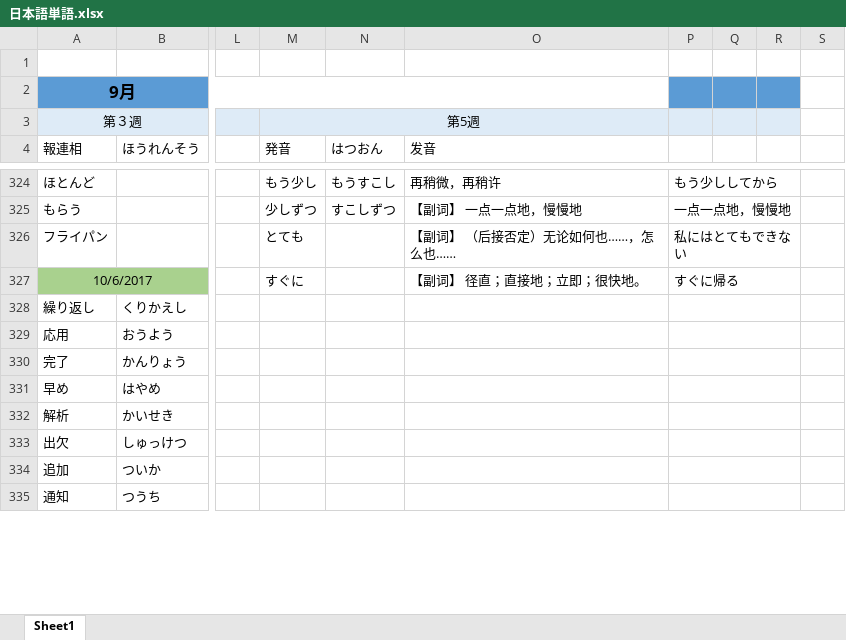
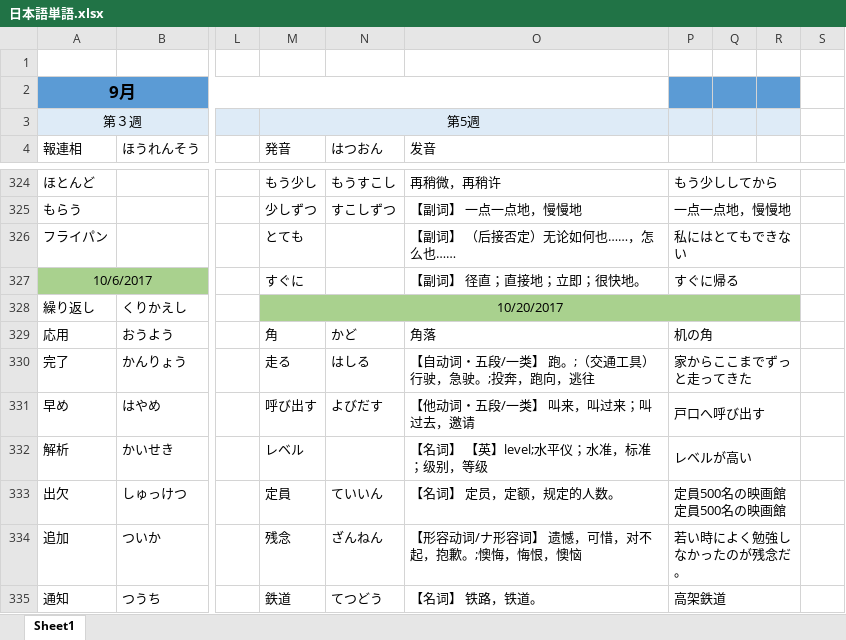
Before and after one commit to smh2274/Japan, an Excel workbook: 日本語単語.xlsx, sheet Sheet1, drawn as a sheet; only a part is shown, gaps mark what is left out; values as stored, in another font and other column widths than the file's, no borders; the diff covers the shown part only; the diff names each change by its address in the sheet, - before the commit and + after, or states it on an @@ line.

```diff
--- a/日本語単語.xlsx (sheet Sheet1)
+++ b/日本語単語.xlsx (sheet Sheet1)
-M328 (発音): (empty)
+M328 (発音): 10/20/2017
-M328:R328 fill: none
+M328:R328 fill: #A9D18E
+M328:R328 merged
-P328:R328 merged
-M329 (発音): (empty)
+M329 (発音): 角
-N329 (はつおん): (empty)
+N329 (はつおん): かど
-O329 (发音): (empty)
+O329 (发音): 角落
-P329: (empty)
+P329: 机の角
-M330 (発音): (empty)
+M330 (発音): 走る
-N330 (はつおん): (empty)
+N330 (はつおん): はしる
-O330 (发音): (empty)
+O330 (发音): 【自动词・五段/一类】 跑。;（交通工具）行驶，急驶。;投奔，跑向，逃往
-P330: (empty)
+P330: 家からここまでずっと走ってきた
-M331 (発音): (empty)
+M331 (発音): 呼び出す
-N331 (はつおん): (empty)
+N331 (はつおん): よびだす
-O331 (发音): (empty)
+O331 (发音): 【他动词・五段/一类】 叫来，叫过来；叫过去，邀请
-P331: (empty)
+P331: 戸口へ呼び出す
-M332 (発音): (empty)
+M332 (発音): レベル
-O332 (发音): (empty)
+O332 (发音): 【名词】 【英】level;水平仪；水准，标准；级别，等级
-P332: (empty)
+P332: レベルが高い
-M333 (発音): (empty)
+M333 (発音): 定員
-N333 (はつおん): (empty)
+N333 (はつおん): ていいん
-O333 (发音): (empty)
+O333 (发音): 【名词】 定员，定额，规定的人数。
-P333: (empty)
+P333: 定員500名の映画館定員500名の映画館
-M334 (発音): (empty)
+M334 (発音): 残念
-N334 (はつおん): (empty)
+N334 (はつおん): ざんねん
-O334 (发音): (empty)
+O334 (发音): 【形容动词/ナ形容词】 遗憾，可惜，对不起，抱歉。;懊悔，悔恨，懊恼
-P334: (empty)
+P334: 若い時によく勉強しなかったのが残念だ。
-M335 (発音): (empty)
+M335 (発音): 鉄道
-N335 (はつおん): (empty)
+N335 (はつおん): てつどう
-O335 (发音): (empty)
+O335 (发音): 【名词】 铁路，铁道。
-P335: (empty)
+P335: 高架鉄道
```
Also changed, not shown: 15 edited cells elsewhere in this sheet, 2 other files.
